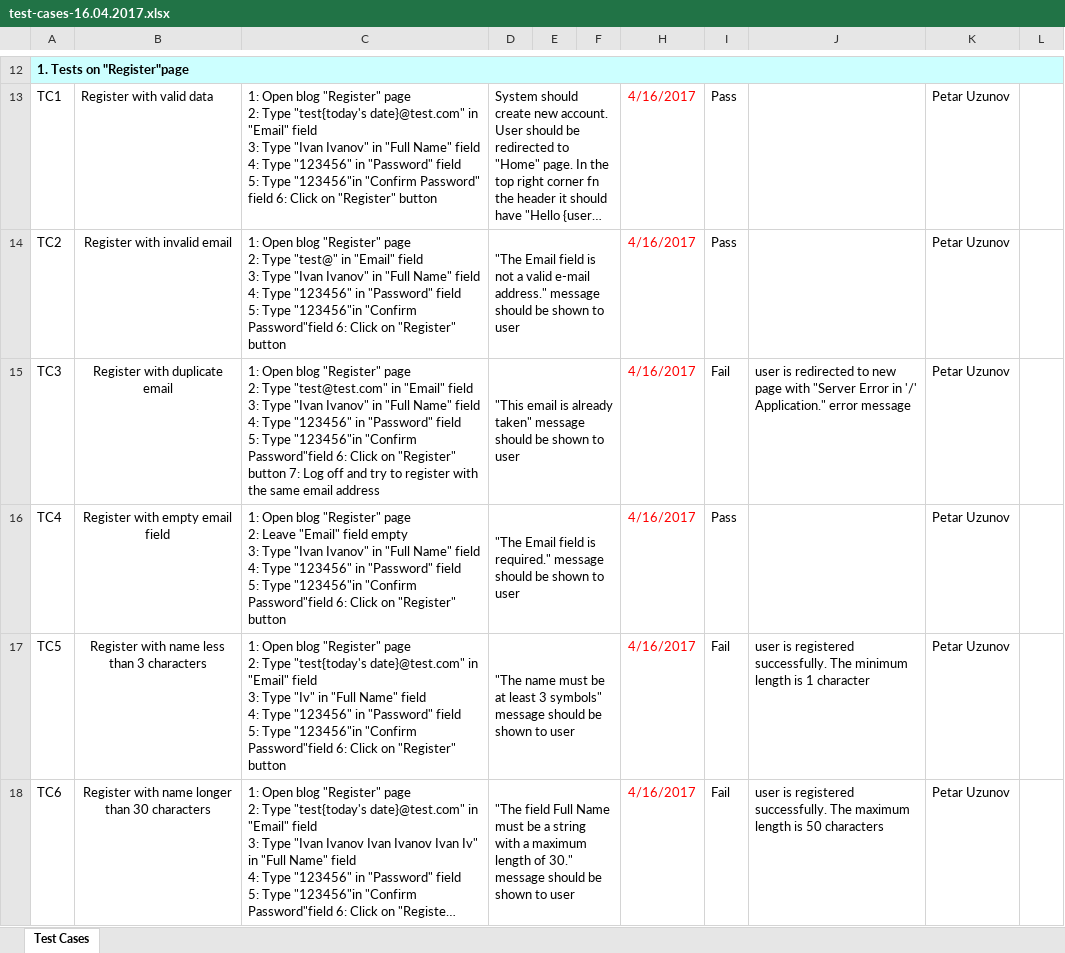
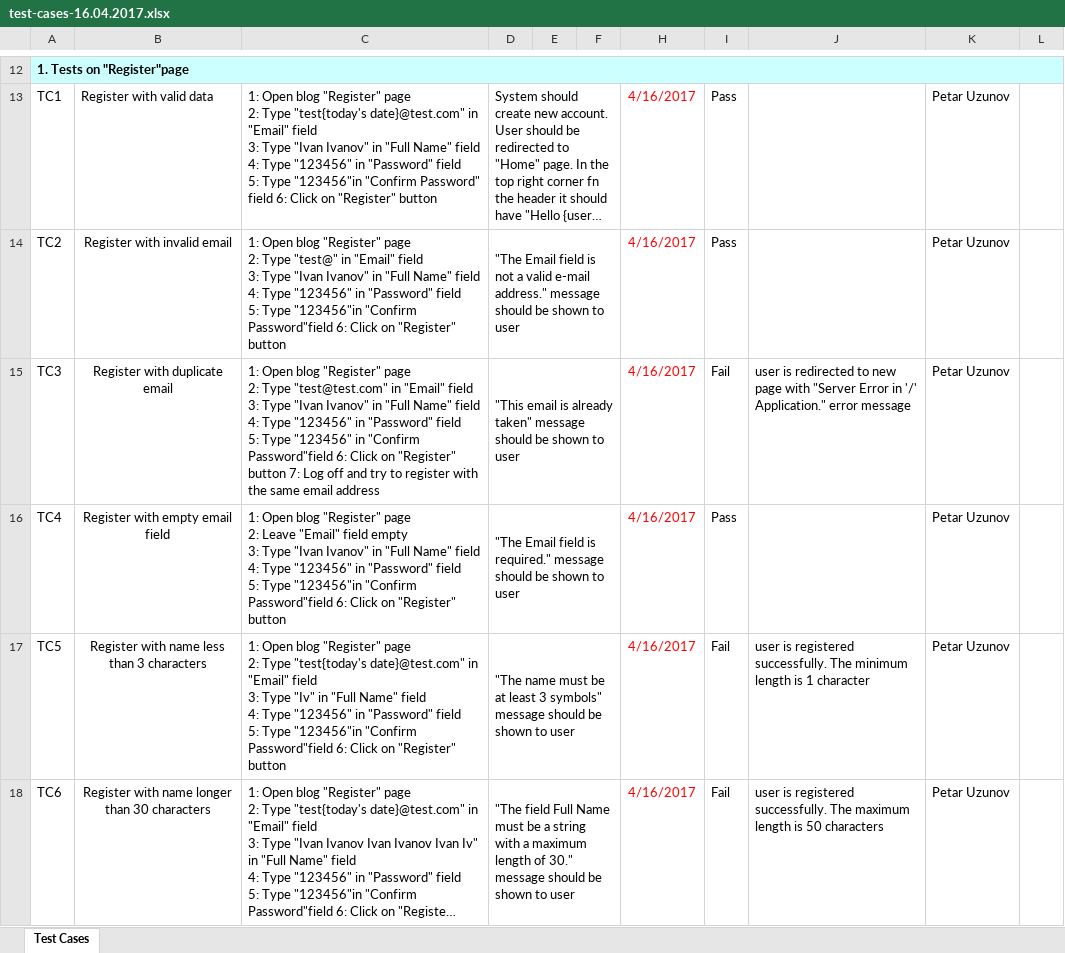
Before and after one commit to Iliev88/QA-Automation-Team-Project, an Excel workbook: test-cases-16.04.2017.xlsx, sheet Test Cases, drawn as a sheet; only a part is shown, gaps mark what is left out; long unchanged cells end in …; values as stored, in another font and other column widths than the file's, no borders; the diff names each change by its address in the sheet, - before the commit and + after, or states it on an @@ line.

Commit message:
added test-cases-16.04.2017.xlsx

```diff
--- a/test-cases-16.04.2017.xlsx (sheet Test Cases)
+++ b/test-cases-16.04.2017.xlsx (sheet Test Cases)
-C15: …5: Type "123456"in "Confirm Password"field…
+C15: …5: Type "123456" in "Confirm Password"field…
```
